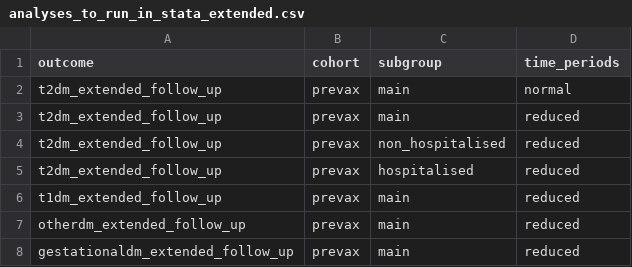
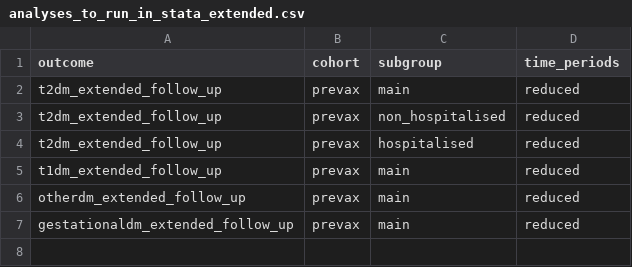
Before and after one commit to opensafely/post-covid-diabetes, a CSV file: lib/analyses_to_run_in_stata_extended.csv, drawn as a sheet; the diff names each change by its address in the sheet, - before the commit and + after, or states it on an @@ line.

```diff
--- a/lib/analyses_to_run_in_stata_extended.csv
+++ b/lib/analyses_to_run_in_stata_extended.csv
-row 2: t2dm_extended_follow_up | prevax | main | normal
```
